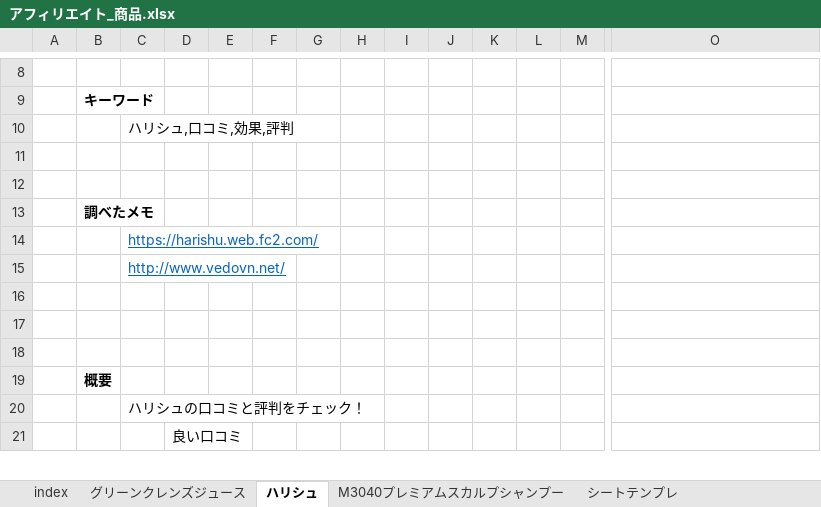
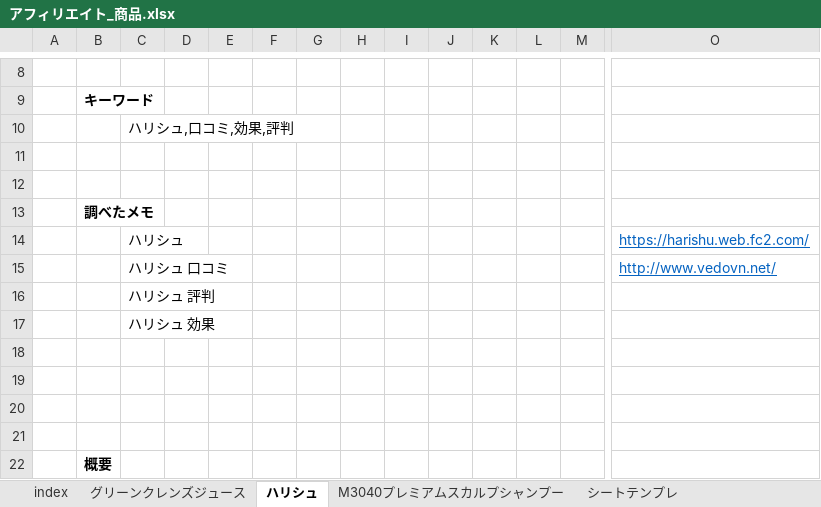
Before and after one commit to yotaro-cha/aff, an Excel workbook: アフィリエイト_商品.xlsx, sheet ハリシュ, drawn as a sheet; only a part is shown, gaps mark what is left out; the shorter side is filled out with more unchanged rows; values as stored, in another font and other column widths than the file's, no borders; addresses are those after the commit; rows hold the shown columns only; the diff names each change by its address in the sheet, - before the commit and + after, or states it on an @@ line.

Commit message:
【デコつる】 途中

```diff
--- a/アフィリエイト_商品.xlsx (sheet ハリシュ)
+++ b/アフィリエイト_商品.xlsx (sheet ハリシュ)
+row 14:  |  | ハリシュ |  |  |  |  |  |  |  |  |  |  | https://harishu.web.fc2.com/
+row 15:  |  | ハリシュ 口コミ |  |  |  |  |  |  |  |  |  |  | http://www.vedovn.net/
-C16: https://harishu.web.fc2.com/
+C16: ハリシュ 評判
@@ C16:C17 underline: on → off, text colour: #0563C1 → black @@
-C17: http://www.vedovn.net/
+C17: ハリシュ 効果
+row 18: (empty)
```
Also changed, not shown: sheet M3040プレミアムスカルプシャンプー.
